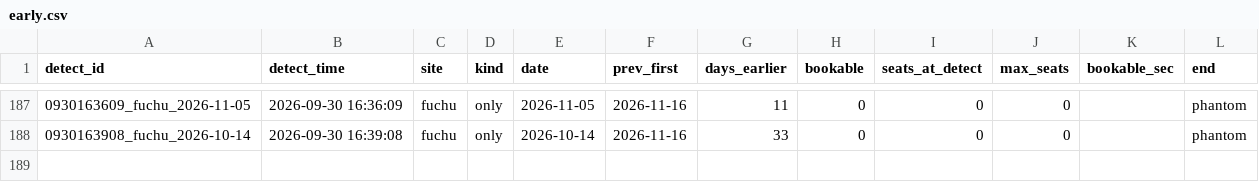
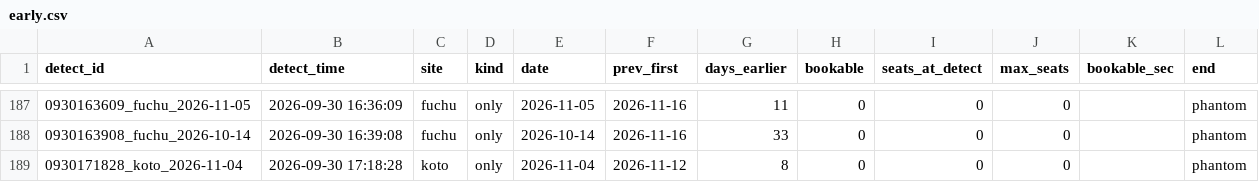
Before and after one commit to Juno264/menkyo-watch, a CSV file: data/early.csv, drawn as a sheet; only a part is shown, gaps mark what is left out; the diff names each change by its address in the sheet, - before the commit and + after, or states it on an @@ line.

```diff
--- a/data/early.csv
+++ b/data/early.csv
+row 189: 0930171828_koto_2026-11-04 | 2026-09-30 17:18:28 | koto | only | 2026-11-04 | 2026-11-12 | 8 | 0 | 0 | 0 |  | phantom
```
Also changed, not shown: data/cache.csv, data/events.csv, 3 other files.
